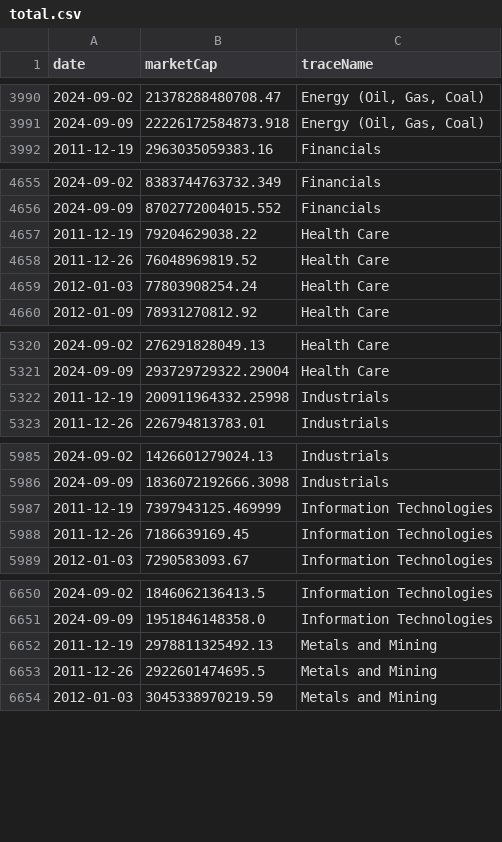
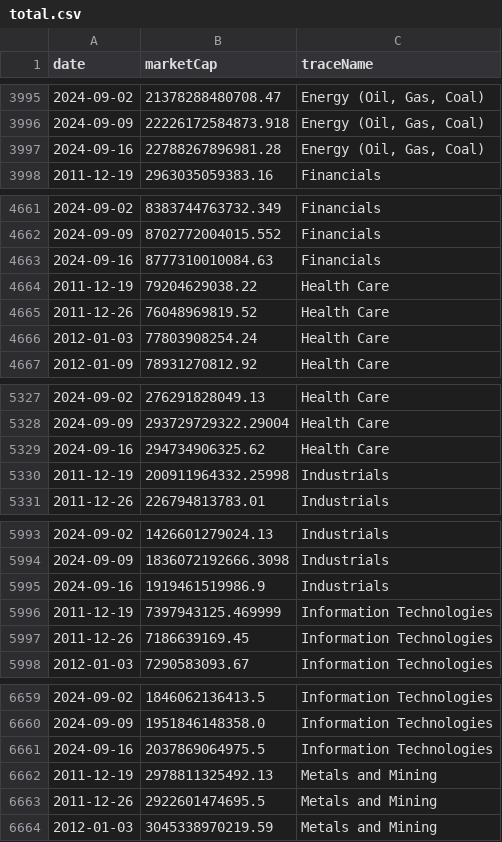
Before and after one commit to ruslanbay/moex, a CSV file: history/total.csv, drawn as a sheet; only a part is shown, gaps mark what is left out; the diff covers the shown part only; the diff names each change by its address in the sheet, - before the commit and + after, or states it on an @@ line.

```diff
--- a/history/total.csv
+++ b/history/total.csv
+row 3997: 2024-09-16 | 22788267896981.28 | Energy (Oil, Gas, Coal)
+row 4663: 2024-09-16 | 8777310010084.63 | Financials
+row 5329: 2024-09-16 | 294734906325.62 | Health Care
+row 5995: 2024-09-16 | 1919461519986.9 | Industrials
+row 6661: 2024-09-16 | 2037869064975.5 | Information Technologies
```
Also changed, not shown: 9 added rows elsewhere in this file.
